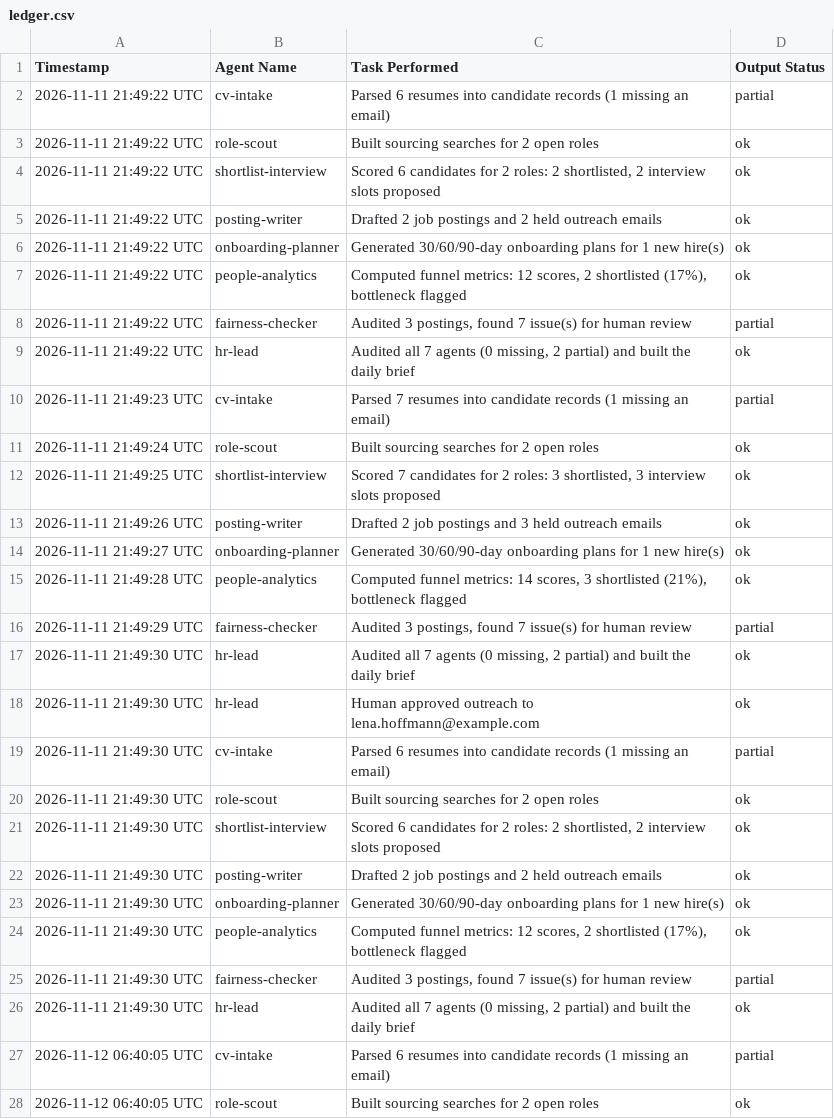
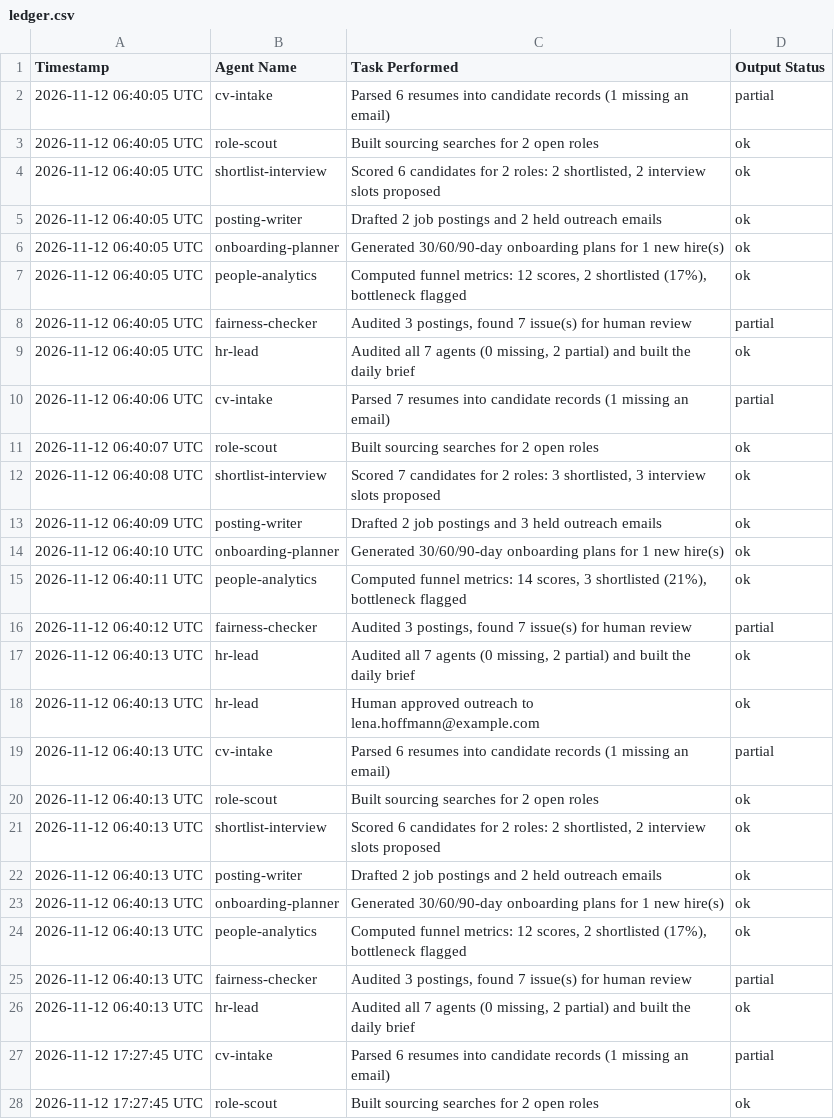
Before and after one commit to mehmoodanas/talentbridge-ai-hr-agency, a CSV file: out/ledger.csv, drawn as a sheet; only a part is shown; the shorter side is filled out with more unchanged rows; removed rows and columns are numbered as before the commit, all else as after; the diff covers the shown part only; the diff names each change by its address in the sheet, - before the commit and + after, or states it on an @@ line.

Commit message:
Agents ran: update ledger

```diff
--- a/out/ledger.csv
+++ b/out/ledger.csv
-row 2: 2026-11-11 21:49:22 UTC | cv-intake | Parsed 6 resumes into candidate records (1 missing an email) | partial
-row 3: 2026-11-11 21:49:22 UTC | role-scout | Built sourcing searches for 2 open roles | ok
-row 4: 2026-11-11 21:49:22 UTC | shortlist-interview | Scored 6 candidates for 2 roles: 2 shortlisted, 2 interview slots proposed | ok
-row 5: 2026-11-11 21:49:22 UTC | posting-writer | Drafted 2 job postings and 2 held outreach emails | ok
-row 6: 2026-11-11 21:49:22 UTC | onboarding-planner | Generated 30/60/90-day onboarding plans for 1 new hire(s) | ok
-row 7: 2026-11-11 21:49:22 UTC | people-analytics | Computed funnel metrics: 12 scores, 2 shortlisted (17%), bottleneck flagged | ok
-row 8: 2026-11-11 21:49:22 UTC | fairness-checker | Audited 3 postings, found 7 issue(s) for human review | partial
-row 9: 2026-11-11 21:49:22 UTC | hr-lead | Audited all 7 agents (0 missing, 2 partial) and built the daily brief | ok
-row 10: 2026-11-11 21:49:23 UTC | cv-intake | Parsed 7 resumes into candidate records (1 missing an email) | partial
-row 11: 2026-11-11 21:49:24 UTC | role-scout | Built sourcing searches for 2 open roles | ok
-row 12: 2026-11-11 21:49:25 UTC | shortlist-interview | Scored 7 candidates for 2 roles: 3 shortlisted, 3 interview slots proposed | ok
-row 13: 2026-11-11 21:49:26 UTC | posting-writer | Drafted 2 job postings and 3 held outreach emails | ok
-row 14: 2026-11-11 21:49:27 UTC | onboarding-planner | Generated 30/60/90-day onboarding plans for 1 new hire(s) | ok
-row 15: 2026-11-11 21:49:28 UTC | people-analytics | Computed funnel metrics: 14 scores, 3 shortlisted (21%), bottleneck flagged | ok
-row 16: 2026-11-11 21:49:29 UTC | fairness-checker | Audited 3 postings, found 7 issue(s) for human review | partial
-row 17: 2026-11-11 21:49:30 UTC | hr-lead | Audited all 7 agents (0 missing, 2 partial) and built the daily brief | ok
-row 18: 2026-11-11 21:49:30 UTC | hr-lead | Human approved outreach to lena.hoffmann@example.com | ok
-row 19: 2026-11-11 21:49:30 UTC | cv-intake | Parsed 6 resumes into candidate records (1 missing an email) | partial
-row 20: 2026-11-11 21:49:30 UTC | role-scout | Built sourcing searches for 2 open roles | ok
-row 21: 2026-11-11 21:49:30 UTC | shortlist-interview | Scored 6 candidates for 2 roles: 2 shortlisted, 2 interview slots proposed | ok
-row 22: 2026-11-11 21:49:30 UTC | posting-writer | Drafted 2 job postings and 2 held outreach emails | ok
-row 23: 2026-11-11 21:49:30 UTC | onboarding-planner | Generated 30/60/90-day onboarding plans for 1 new hire(s) | ok
-row 24: 2026-11-11 21:49:30 UTC | people-analytics | Computed funnel metrics: 12 scores, 2 shortlisted (17%), bottleneck flagged | ok
-row 25: 2026-11-11 21:49:30 UTC | fairness-checker | Audited 3 postings, found 7 issue(s) for human review | partial
-row 26: 2026-11-11 21:49:30 UTC | hr-lead | Audited all 7 agents (0 missing, 2 partial) and built the daily brief | ok
```
Also changed, not shown: 25 added rows elsewhere in this file, 3 other files.
